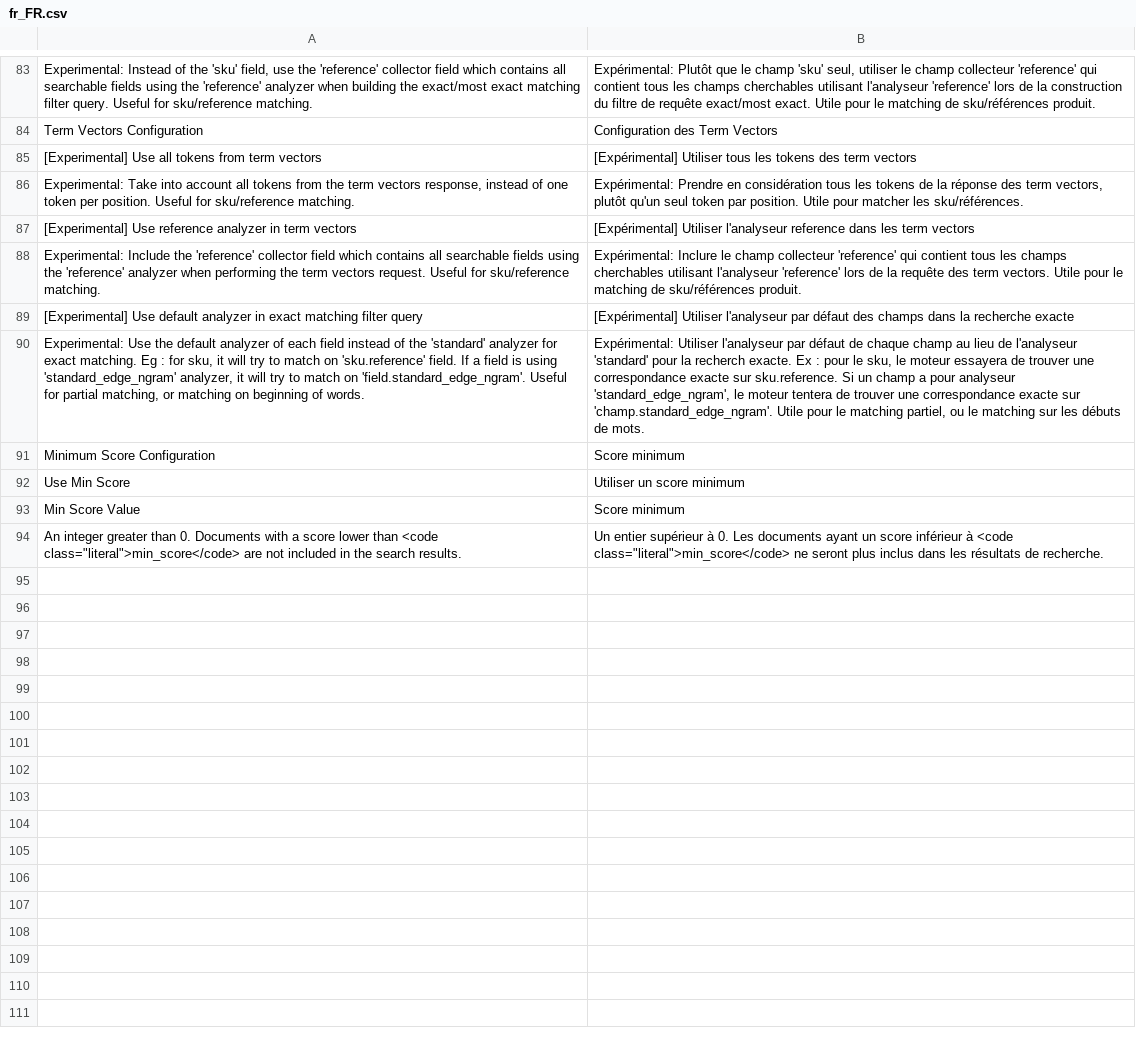
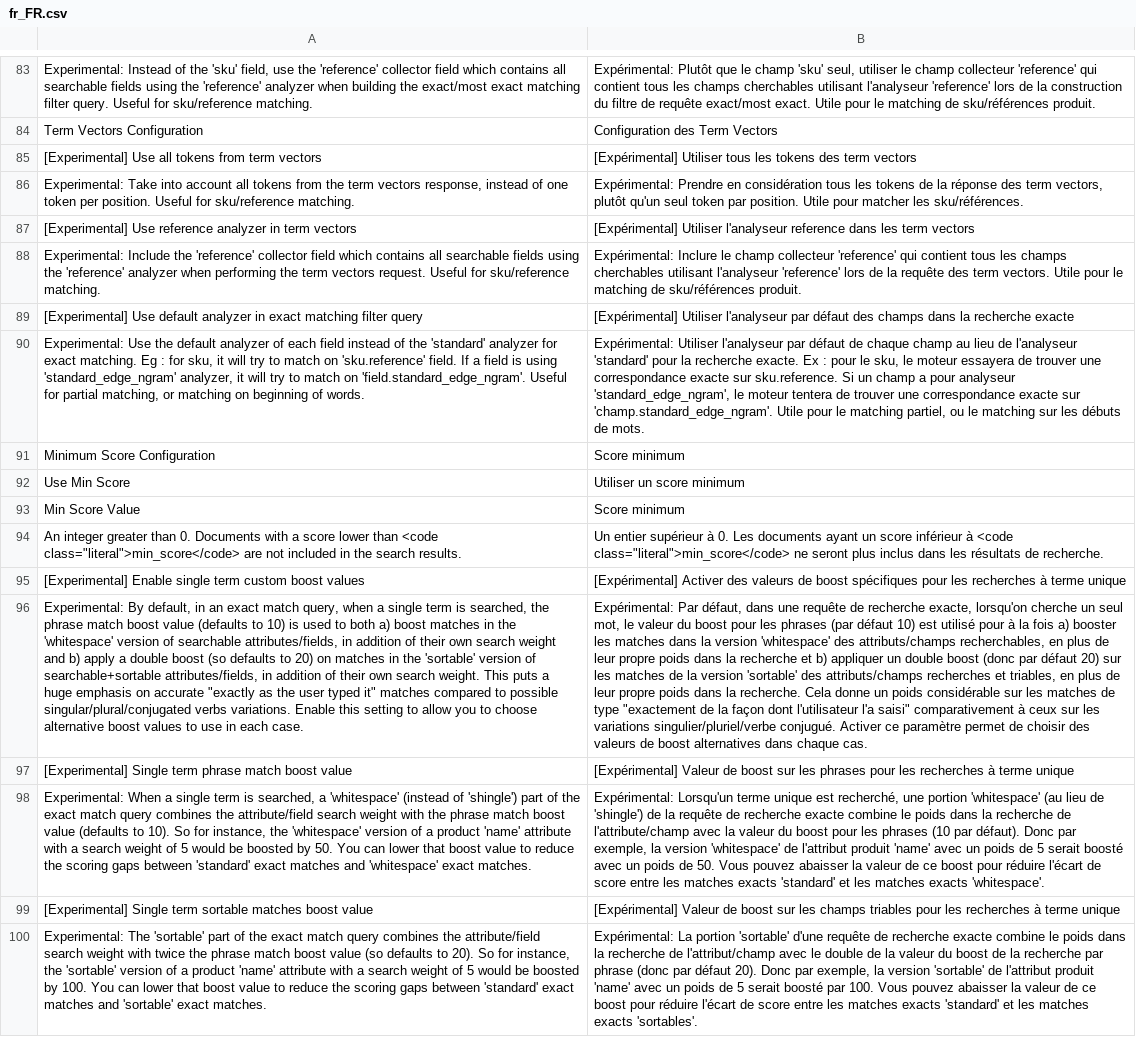
Before and after one commit to Smile-SA/elasticsuite, a CSV file: src/module-elasticsuite-core/i18n/fr_FR.csv, drawn as a sheet; only a part is shown, gaps mark what is left out; the diff names each change by its address in the sheet, - before the commit and + after, or states it on an @@ line.

Commit message:
Experimental single term exact matching relevance
 settings allowing to reduce the scoring gaps between exact matches
regardless of singular/plural/conjugated verb form and exact matches
down to the single letter.

```diff
--- a/src/module-elasticsuite-core/i18n/fr_FR.csv
+++ b/src/module-elasticsuite-core/i18n/fr_FR.csv
-B90: …pour la recherch exacte. Ex…
+B90: …pour la recherche exacte. Ex…
+row 95: [Experimental] Enable single term custom boost values | [Expérimental] Activer des valeurs de boost spécifiques pour les recherches à terme unique
+row 96: Experimental: By default, in an exact match query, when a single term is searched, the phrase match boost value (defaults to 10) is used to both a) boost matches in the 'whitespace' version of searchable attributes/fields, in addition of their own search weight and b) apply a double boost (so defaults to 20) on matches in the 'sortable' version of searchable+sortable attributes/fields, in addition of their own search weight. This puts a huge emphasis on accurate "exactly as the user typed it" matches compared to possible singular/plural/conjugated verbs variations. Enable this setting to allow you to choose alternative boost values to use in each case. | Expérimental: Par défaut, dans une requête de recherche exacte, lorsqu'on cherche un seul mot, le valeur du boost pour les phrases (par défaut 10) est utilisé pour à la fois a) booster les matches dans la version 'whitespace' des attributs/champs recherchables, en plus de leur propre poids dans la recherche et b) appliquer un double boost (donc par défaut 20) sur les matches de la version 'sortable' des attributs/champs recherches et triables, en plus de leur propre poids dans la recherche. Cela donne un poids considérable sur les matches de type "exactement de la façon dont l'utilisateur l'a saisi" comparativement à ceux sur les variations singulier/pluriel/verbe conjugué. Activer ce paramètre permet de choisir des valeurs de boost alternatives dans chaque cas.
+row 97: [Experimental] Single term phrase match boost value | [Expérimental] Valeur de boost sur les phrases pour les recherches à terme unique
+row 98: Experimental: When a single term is searched, a 'whitespace' (instead of 'shingle') part of the exact match query combines the attribute/field search weight with the phrase match boost value (defaults to 10). So for instance, the 'whitespace' version of a product 'name' attribute with a search weight of 5 would be boosted by 50. You can lower that boost value to reduce the scoring gaps between 'standard' exact matches and 'whitespace' exact matches. | Expérimental: Lorsqu'un terme unique est recherché, une portion 'whitespace' (au lieu de 'shingle') de la requête de recherche exacte combine le poids dans la recherche de l'attribute/champ avec la valeur du boost pour les phrases (10 par défaut). Donc par exemple, la version 'whitespace' de l'attribut produit 'name' avec un poids de 5 serait boosté avec un poids de 50. Vous pouvez abaisser la valeur de ce boost pour réduire l'écart de score entre les matches exacts 'standard' et les matches exacts 'whitespace'.
+row 99: [Experimental] Single term sortable matches boost value | [Expérimental] Valeur de boost sur les champs triables pour les recherches à terme unique
+row 100: Experimental: The 'sortable' part of the exact match query combines the attribute/field search weight with twice the phrase match boost value (so defaults to 20). So for instance, the 'sortable' version of a product 'name' attribute with a search weight of 5 would be boosted by 100. You can lower that boost value to reduce the scoring gaps between 'standard' exact matches and 'sortable' exact matches. | Expérimental: La portion 'sortable' d'une requête de recherche exacte combine le poids dans la recherche de l'attribut/champ avec le double de la valeur du boost de la recherche par phrase (donc par défaut 20). Donc par exemple, la version 'sortable' de l'attribut produit 'name' avec un poids de 5 serait boosté par 100. Vous pouvez abaisser la valeur de ce boost pour réduire l'écart de score entre les matches exacts 'standard' et les matches exacts 'sortables'.
```
Also changed, not shown: src/module-elasticsuite-core/i18n/en_US.csv, 6 other files.
